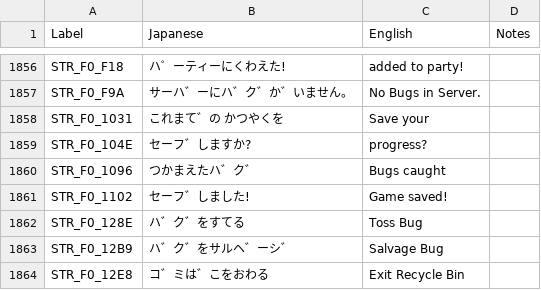
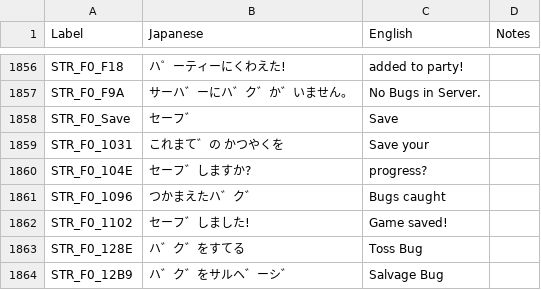
Before and after one commit to telefang/bugsite, a CSV file: script/bugvm_strings_system.csv, drawn as a sheet; only a part is shown, gaps mark what is left out; the shorter side is filled out with more unchanged rows.

Commit message:
VWF the rest of the save screen

```diff
--- a/script/bugvm_strings_system.csv
+++ b/script/bugvm_strings_system.csv
@@ -1857,2 +1857,3 @@ STR_F0_F18,ハ゜ーティーにくわえた!,added to party!,
 STR_F0_F9A,サーハ゛ーにハ゛ク゛か゛いません。,No Bugs in Server.,
+STR_F0_Save,セーフ゛,Save,
 STR_F0_1031,これまて゛の かつやくを,Save your,
```
Also changed, not shown: 1 other file.
